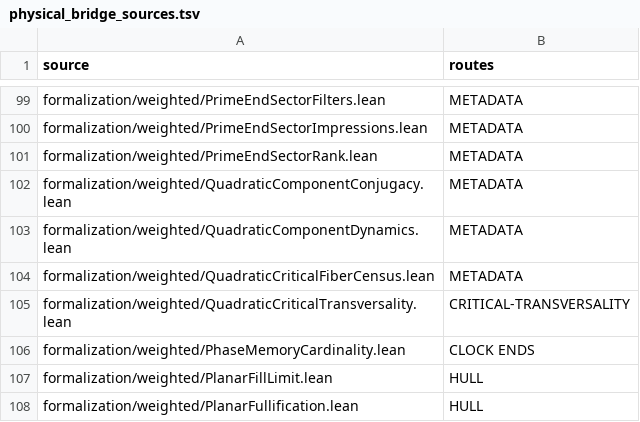
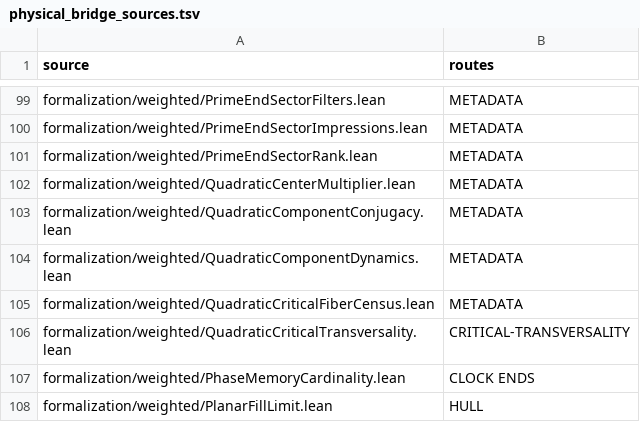
Before and after one commit to dovvnloading/loops-research-archive, a TSV file: formalization/physical_bridge_sources.tsv, drawn as a sheet; only a part is shown, gaps mark what is left out; the shorter side is filled out with more unchanged rows.

Commit message:
[H4_RIGIDITY] factor and differentiate the actual center multiplier

```diff
--- a/formalization/physical_bridge_sources.tsv
+++ b/formalization/physical_bridge_sources.tsv
@@ -101,2 +101,3 @@ formalization/weighted/PrimeEndSectorImpressions.lean	METADATA
 formalization/weighted/PrimeEndSectorRank.lean	METADATA
+formalization/weighted/QuadraticCenterMultiplier.lean	METADATA
 formalization/weighted/QuadraticComponentConjugacy.lean	METADATA
```
Also changed, not shown: 4 other files.
